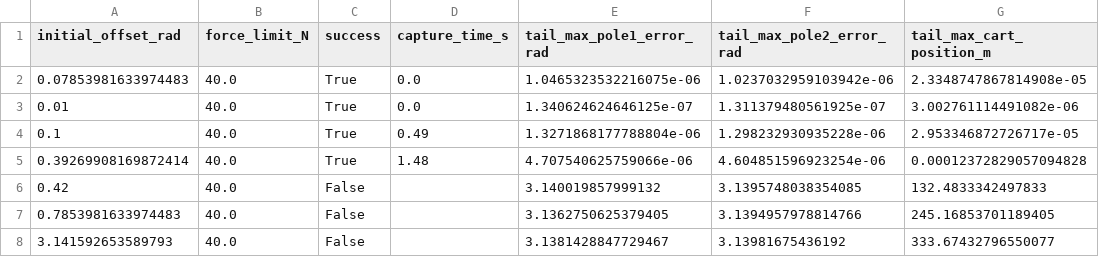
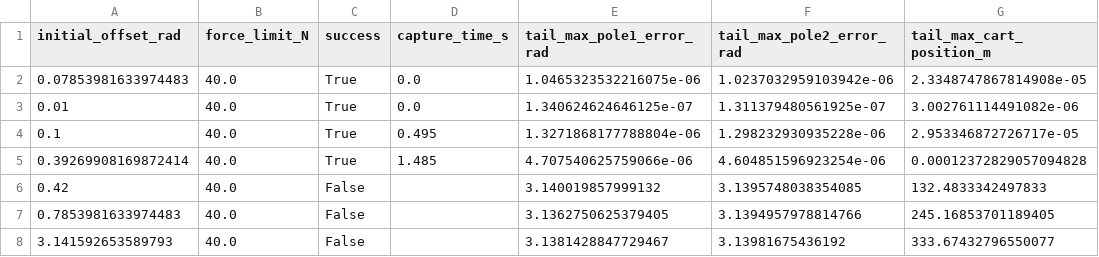
Before and after one commit to Bakalala/COMP765, a CSV file: assignment1/TeachingCartpole/results/double_cartpole_results.csv, drawn as a sheet; only a part is shown; the diff names each change by its address in the sheet, - before the commit and + after, or states it on an @@ line.

```diff
--- a/assignment1/TeachingCartpole/results/double_cartpole_results.csv
+++ b/assignment1/TeachingCartpole/results/double_cartpole_results.csv
-D4 (capture_time_s): 0.49
+D4 (capture_time_s): 0.495
-D5 (capture_time_s): 1.48
+D5 (capture_time_s): 1.485
```
Also changed, not shown: assignment1/TeachingCartpole/results/experiment_results.csv, 10 other files.
